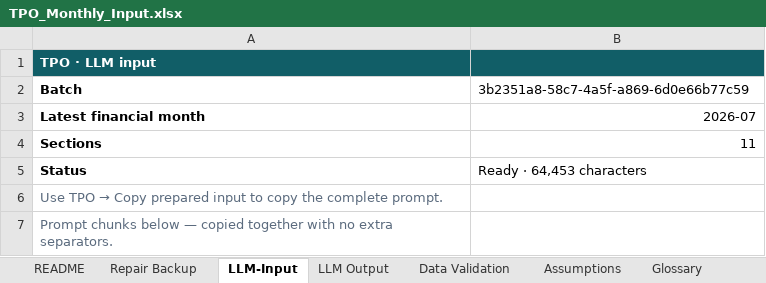
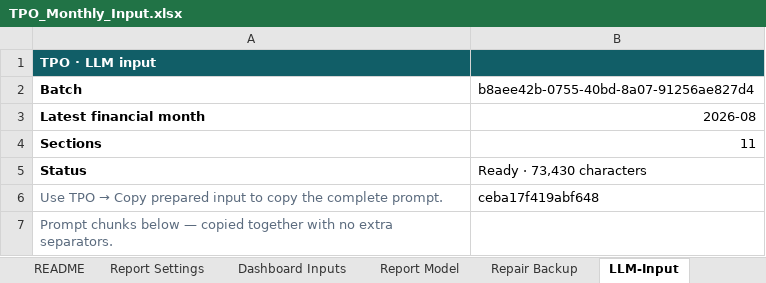
Before and after one commit to khchan8/Tpo-Website, an Excel workbook: MonthlyReport/TPO_Monthly_Input.xlsx, sheet LLM-Input, drawn as a sheet; only a part is shown; values as stored, in another font and other column widths than the file's, no borders; charts and pictures not drawn; the diff covers the shown part only; the diff names each change by its address in the sheet, - before the commit and + after, or states it on an @@ line.

```diff
--- a/MonthlyReport/TPO_Monthly_Input.xlsx (sheet LLM-Input)
+++ b/MonthlyReport/TPO_Monthly_Input.xlsx (sheet LLM-Input)
+sheet tab: Report Settings
+sheet tab: Dashboard Inputs
+sheet tab: Report Model
-B2: 3b2351a8-58c7-4a5f-a869-6d0e66b77c59
+B2: b8aee42b-0755-40bd-8a07-91256ae827d4
-B3: 2026-07
+B3: 2026-08
-B5: Ready · 64,453 characters
+B5: Ready · 73,430 characters
-B6: (empty)
+B6: ceba17f419abf648
```
Also changed, not shown: 3 edited cells elsewhere in this sheet, sheet Repair Backup, sheet 2. Customer Economics, sheet Data Validation, sheet 3. Strategic Dashboard, sheet CustomerRevenueQuarterly, sheet 4. Forward-Looking Risk, 9 more sheets, formulas that keep their value, charts or pictures, 15 other files.
